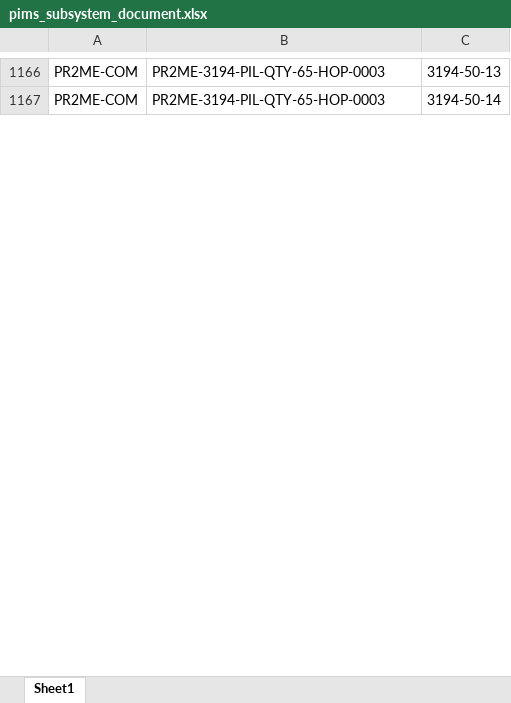
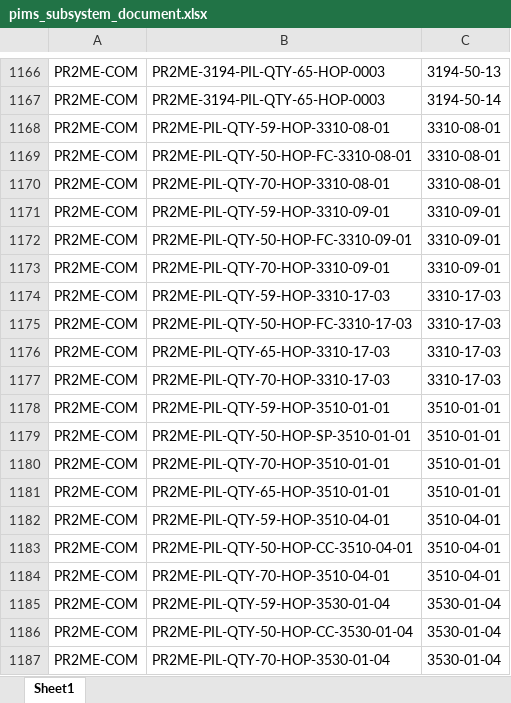
Before and after one commit to lucasrucu/rcc-sign_certificates, an Excel workbook: data/processed/pims_subsystem_document.xlsx, sheet Sheet1, drawn as a sheet; only a part is shown, gaps mark what is left out; values as stored, in another font and other column widths than the file's, no borders; the diff covers the shown part only; the diff names each change by its address in the sheet, - before the commit and + after, or states it on an @@ line.

```diff
--- a/data/processed/pims_subsystem_document.xlsx (sheet Sheet1)
+++ b/data/processed/pims_subsystem_document.xlsx (sheet Sheet1)
+row 1168: PR2ME-COM | PR2ME-PIL-QTY-59-HOP-3310-08-01 | 3310-08-01
+row 1169: PR2ME-COM | PR2ME-PIL-QTY-50-HOP-FC-3310-08-01 | 3310-08-01
+row 1170: PR2ME-COM | PR2ME-PIL-QTY-70-HOP-3310-08-01 | 3310-08-01
+row 1171: PR2ME-COM | PR2ME-PIL-QTY-59-HOP-3310-09-01 | 3310-09-01
+row 1172: PR2ME-COM | PR2ME-PIL-QTY-50-HOP-FC-3310-09-01 | 3310-09-01
+row 1173: PR2ME-COM | PR2ME-PIL-QTY-70-HOP-3310-09-01 | 3310-09-01
+row 1174: PR2ME-COM | PR2ME-PIL-QTY-59-HOP-3310-17-03 | 3310-17-03
+row 1175: PR2ME-COM | PR2ME-PIL-QTY-50-HOP-FC-3310-17-03 | 3310-17-03
+row 1176: PR2ME-COM | PR2ME-PIL-QTY-65-HOP-3310-17-03 | 3310-17-03
+row 1177: PR2ME-COM | PR2ME-PIL-QTY-70-HOP-3310-17-03 | 3310-17-03
+row 1178: PR2ME-COM | PR2ME-PIL-QTY-59-HOP-3510-01-01 | 3510-01-01
+row 1179: PR2ME-COM | PR2ME-PIL-QTY-50-HOP-SP-3510-01-01 | 3510-01-01
+row 1180: PR2ME-COM | PR2ME-PIL-QTY-70-HOP-3510-01-01 | 3510-01-01
+row 1181: PR2ME-COM | PR2ME-PIL-QTY-65-HOP-3510-01-01 | 3510-01-01
+row 1182: PR2ME-COM | PR2ME-PIL-QTY-59-HOP-3510-04-01 | 3510-04-01
+row 1183: PR2ME-COM | PR2ME-PIL-QTY-50-HOP-CC-3510-04-01 | 3510-04-01
+row 1184: PR2ME-COM | PR2ME-PIL-QTY-70-HOP-3510-04-01 | 3510-04-01
+row 1185: PR2ME-COM | PR2ME-PIL-QTY-59-HOP-3530-01-04 | 3530-01-04
+row 1186: PR2ME-COM | PR2ME-PIL-QTY-50-HOP-CC-3530-01-04 | 3530-01-04
+row 1187: PR2ME-COM | PR2ME-PIL-QTY-70-HOP-3530-01-04 | 3530-01-04
```
Also changed, not shown: 55 added rows and 2 edited cells elsewhere in this sheet, data/db/documents.xlsx, data/db/subsystem_document.xlsx, 10 other files.
